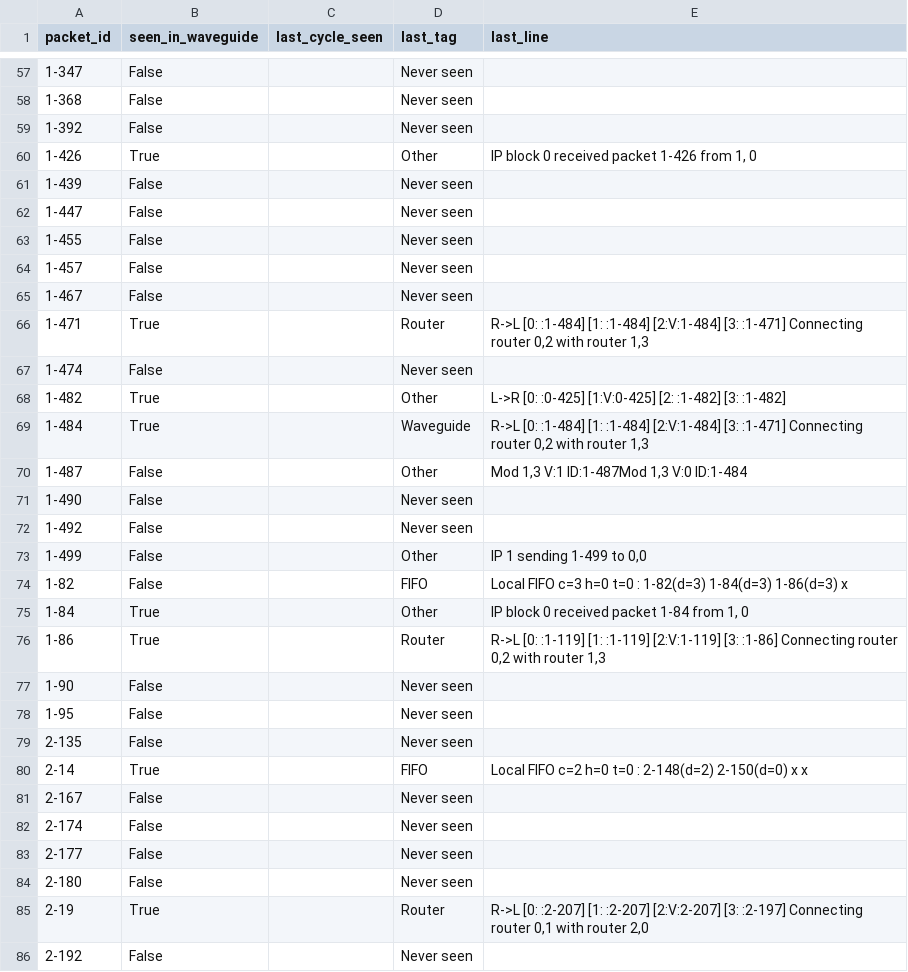
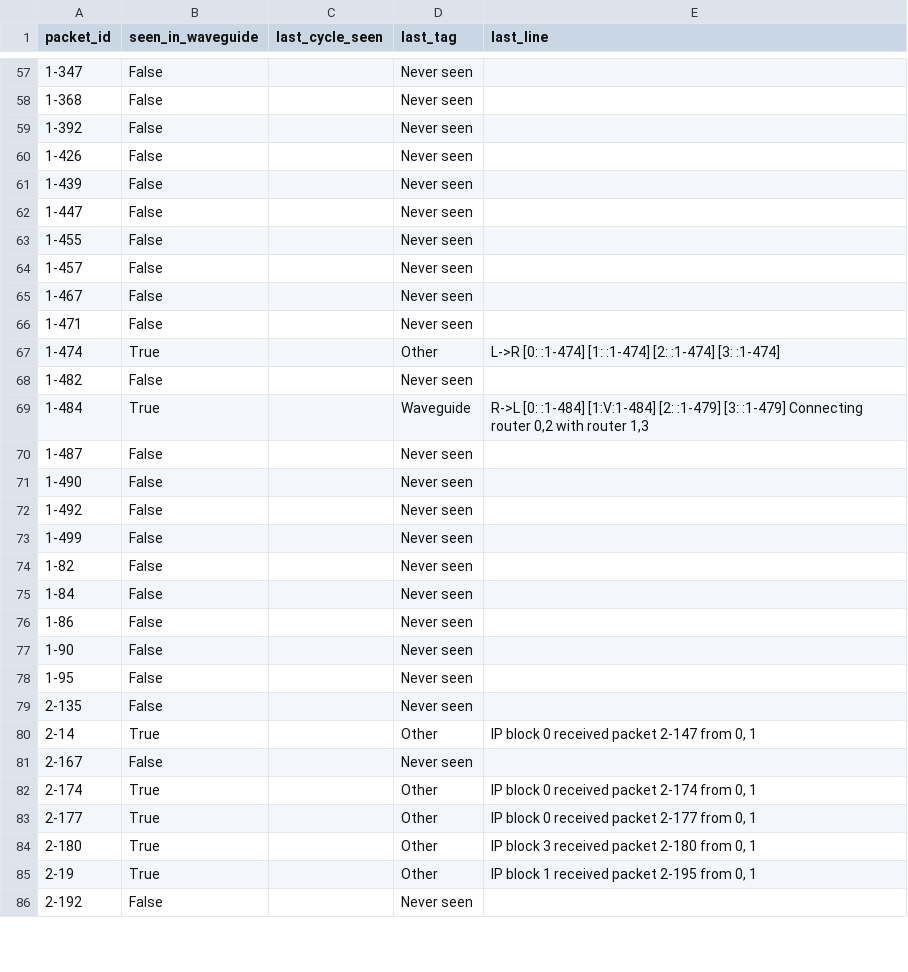
Before and after one commit to IanK02/ONoC-Sim, a CSV file: sim/lost_packets_waveguide_presence_traced.csv, drawn as a sheet; only a part is shown, gaps mark what is left out; the diff covers the shown part only.

```diff
--- a/sim/lost_packets_waveguide_presence_traced.csv
+++ b/sim/lost_packets_waveguide_presence_traced.csv
@@ -59,3 +59,3 @@ packet_id,seen_in_waveguide,last_cycle_seen,last_tag,last_line
 1-392,False,,Never seen,
-1-426,True,,Other,"IP block 0 received packet 1-426 from   1,  0"
+1-426,False,,Never seen,
 1-439,False,,Never seen,
@@ -65,13 +65,13 @@ packet_id,seen_in_waveguide,last_cycle_seen,last_tag,last_line
 1-467,False,,Never seen,
-1-471,True,,Router,"R->L  [0: :1-484] [1: :1-484] [2:V:1-484] [3: :1-471]  Connecting router 0,2 with router 1,3"
-1-474,False,,Never seen,
-1-482,True,,Other,L->R  [0: :0-425] [1:V:0-425] [2: :1-482] [3: :1-482]
-1-484,True,,Waveguide,"R->L  [0: :1-484] [1: :1-484] [2:V:1-484] [3: :1-471]  Connecting router 0,2 with router 1,3"
-1-487,False,,Other,"Mod 1,3  V:1 ID:1-487Mod 1,3  V:0 ID:1-484"
+1-471,False,,Never seen,
+1-474,True,,Other,L->R  [0: :1-474] [1: :1-474] [2: :1-474] [3: :1-474]
+1-482,False,,Never seen,
+1-484,True,,Waveguide,"R->L  [0: :1-484] [1:V:1-484] [2: :1-479] [3: :1-479]  Connecting router 0,2 with router 1,3"
+1-487,False,,Never seen,
 1-490,False,,Never seen,
 1-492,False,,Never seen,
-1-499,False,,Other,"IP 1 sending 1-499 to 0,0"
-1-82,False,,FIFO,Local FIFO c=3 h=0 t=0  : 1-82(d=3) 1-84(d=3) 1-86(d=3) x
-1-84,True,,Other,"IP block 0 received packet 1-84 from   1,  0"
-1-86,True,,Router,"R->L  [0: :1-119] [1: :1-119] [2:V:1-119] [3: :1-86]  Connecting router 0,2 with router 1,3"
+1-499,False,,Never seen,
+1-82,False,,Never seen,
+1-84,False,,Never seen,
+1-86,False,,Never seen,
 1-90,False,,Never seen,
@@ -79,8 +79,8 @@ packet_id,seen_in_waveguide,last_cycle_seen,last_tag,last_line
 2-135,False,,Never seen,
-2-14,True,,FIFO,Local FIFO c=2 h=0 t=0  : 2-148(d=2) 2-150(d=0) x x
+2-14,True,,Other,"IP block 0 received packet 2-147 from   0,  1"
 2-167,False,,Never seen,
-2-174,False,,Never seen,
-2-177,False,,Never seen,
-2-180,False,,Never seen,
-2-19,True,,Router,"R->L  [0: :2-207] [1: :2-207] [2:V:2-207] [3: :2-197]  Connecting router 0,1 with router 2,0"
+2-174,True,,Other,"IP block 0 received packet 2-174 from   0,  1"
+2-177,True,,Other,"IP block 0 received packet 2-177 from   0,  1"
+2-180,True,,Other,"IP block 3 received packet 2-180 from   0,  1"
+2-19,True,,Other,"IP block 1 received packet 2-195 from   0,  1"
 2-192,False,,Never seen,
```
Also changed, not shown: 112 edited cells elsewhere in this file, sim/lost_packet_last_seen_trace.csv, sim/mesh_data/ip_sent_and_received.csv, 23 other files.
